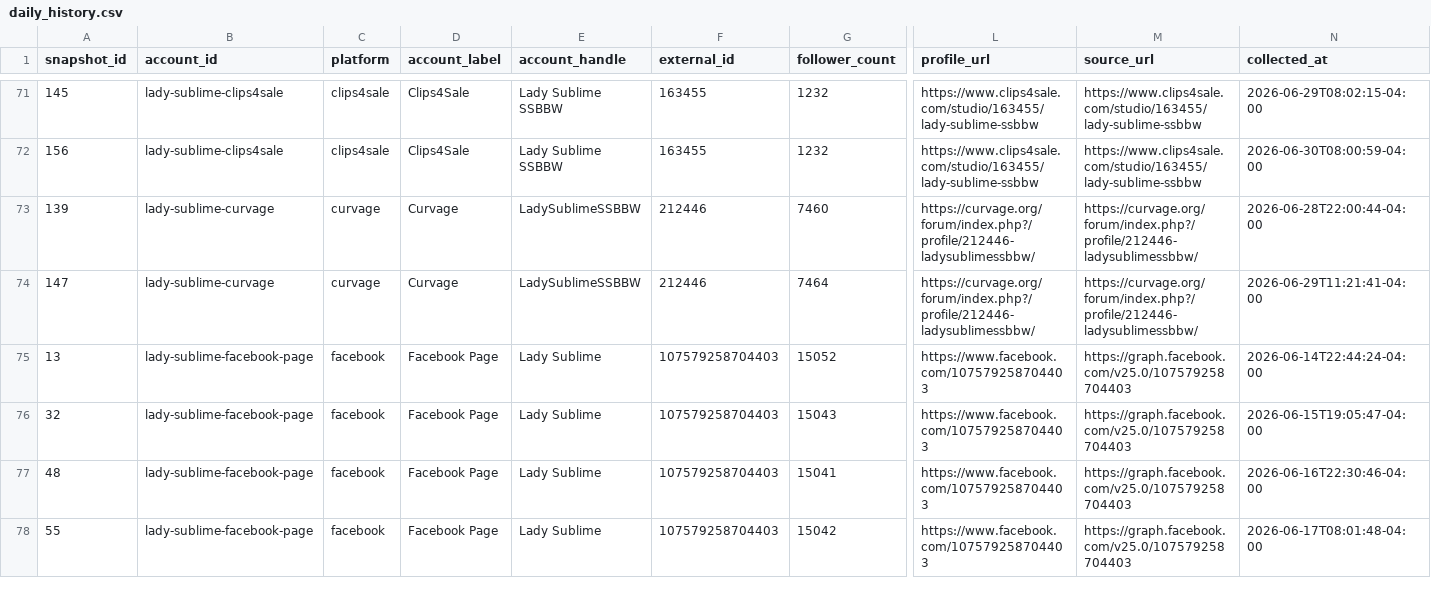
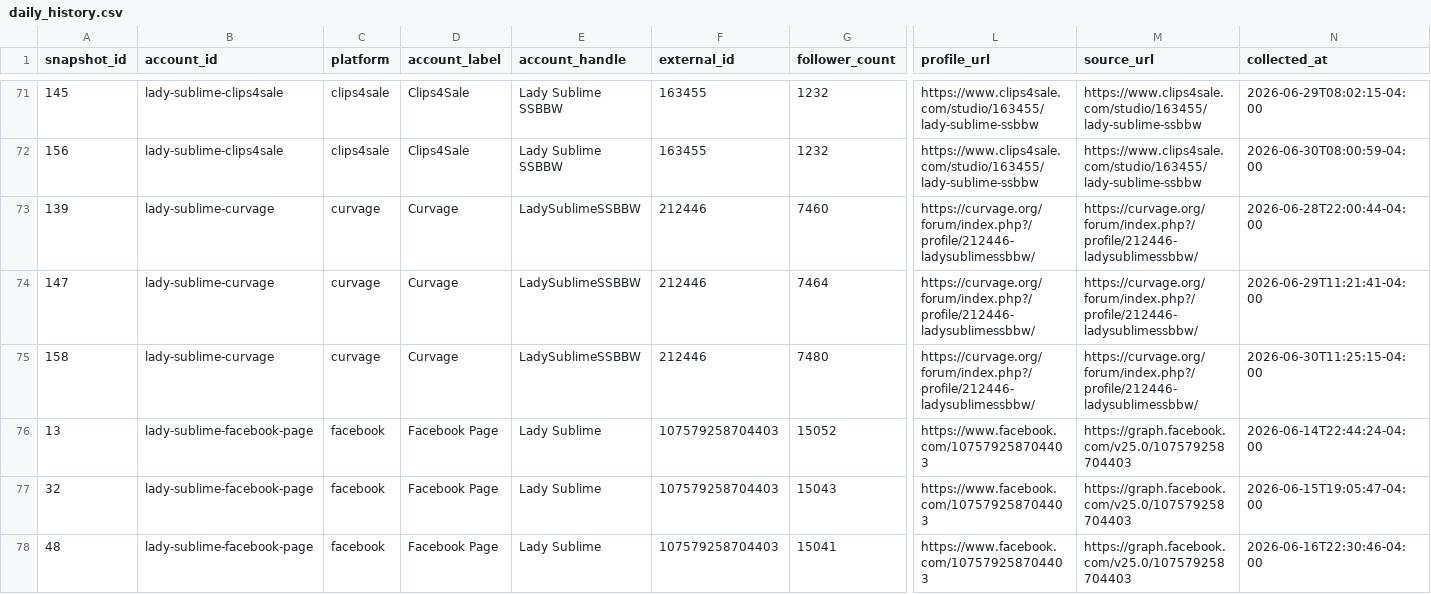
Before and after one commit to Trippaeon3/sublime-social-tracker-site, a CSV file: dashboard/data/daily_history.csv, drawn as a sheet; only a part is shown, gaps mark what is left out; the shorter side is filled out with more unchanged rows; rows hold the shown columns only; the diff names each change by its address in the sheet, - before the commit and + after, or states it on an @@ line.

Commit message:
Refresh social dashboard snapshot

```diff
--- a/dashboard/data/daily_history.csv
+++ b/dashboard/data/daily_history.csv
+row 75: 158 | lady-sublime-curvage | curvage | Curvage | LadySublimeSSBBW | 212446 | 7480 | https://curvage.org/forum/index.php?/profile/212446-ladysublimessbbw/ | https://curvage.org/forum/index.php?/profile/212446-ladysublimessbbw/ | 2026-06-30T11:25:15-04:00
```
Also changed, not shown: dashboard/data/platform_summary.csv, dashboard/data/source_freshness.csv, 3 other files.
